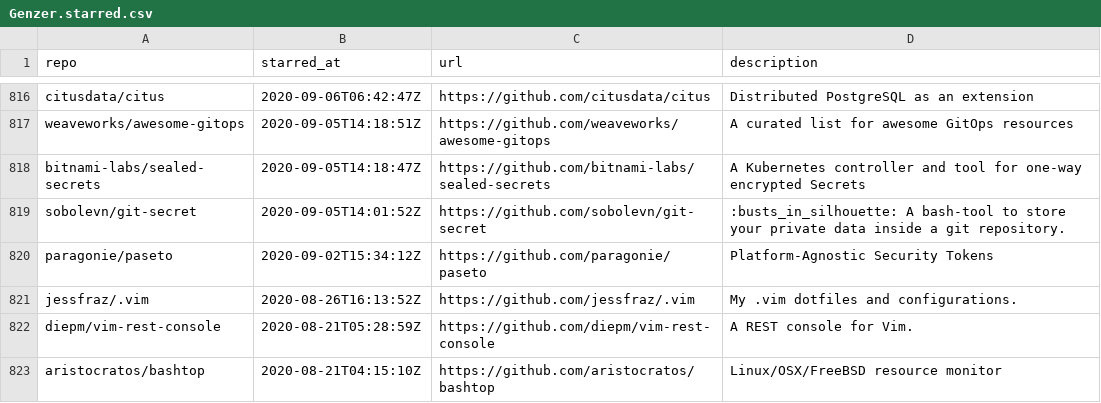
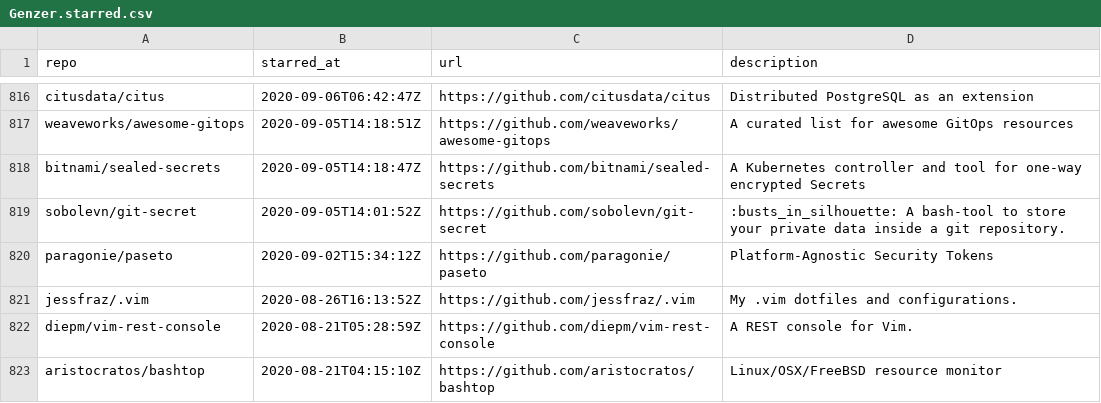
Before and after one commit to Genzer/starred-github-repos, a CSV file: Genzer.starred.csv, drawn as a sheet; only a part is shown, gaps mark what is left out.

```diff
--- a/Genzer.starred.csv
+++ b/Genzer.starred.csv
@@ -817,3 +817,3 @@
 "weaveworks/awesome-gitops","2020-09-05T14:18:51Z","https://github.com/weaveworks/awesome-gitops","A curated list for awesome GitOps resources"
-"bitnami-labs/sealed-secrets","2020-09-05T14:18:47Z","https://github.com/bitnami-labs/sealed-secrets","A Kubernetes controller and tool for one-way encrypted Secrets"
+"bitnami/sealed-secrets","2020-09-05T14:18:47Z","https://github.com/bitnami/sealed-secrets","A Kubernetes controller and tool for one-way encrypted Secrets"
 "sobolevn/git-secret","2020-09-05T14:01:52Z","https://github.com/sobolevn/git-secret",":busts_in_silhouette: A bash-tool to store your private data inside a git repository."
```
